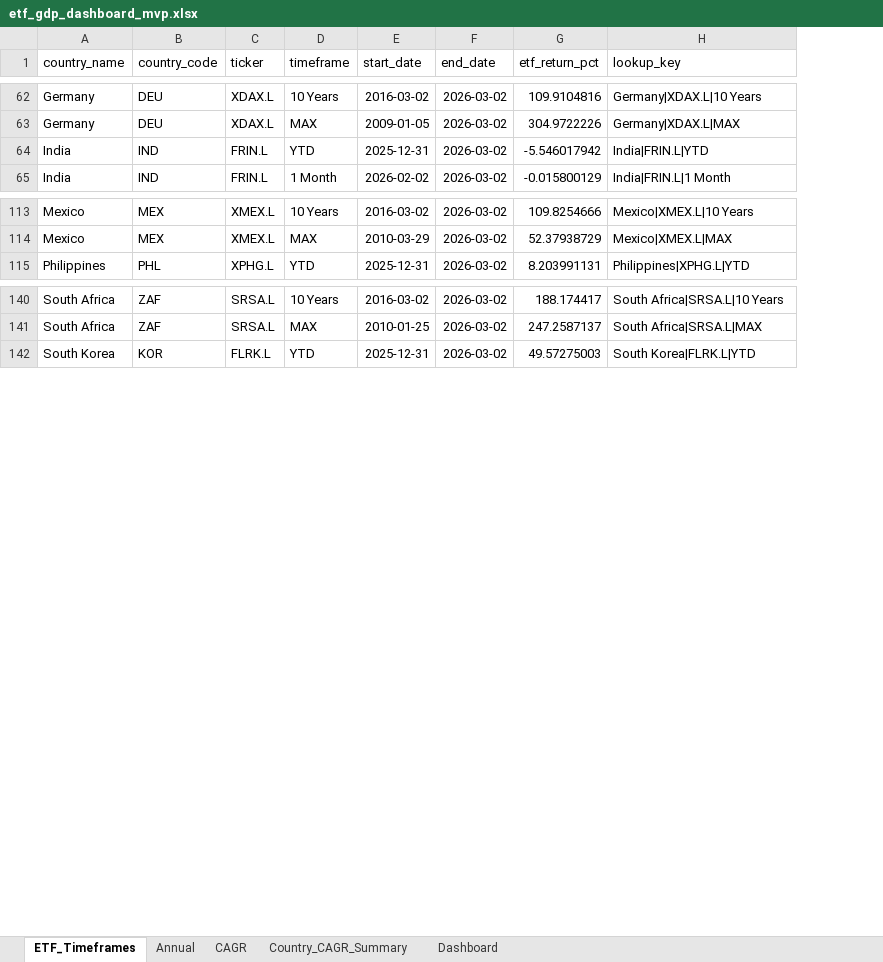
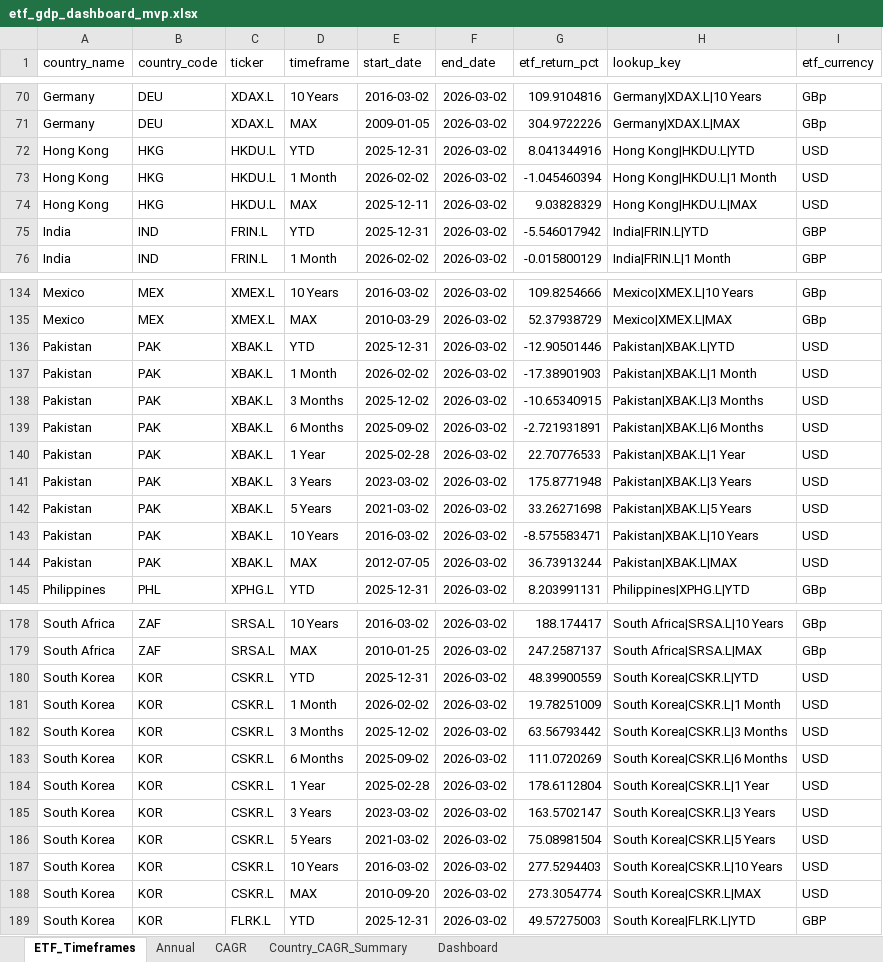
Before and after one commit to RamitChutani/macro-etf-data, an Excel workbook: data/outputs/etf_gdp_dashboard_mvp.xlsx, sheet ETF_Timeframes, drawn as a sheet; only a part is shown, gaps mark what is left out; values as stored, in another font and other column widths than the file's, no borders; the diff covers the shown part only; the diff names each change by its address in the sheet, - before the commit and + after, or states it on an @@ line.

Commit message:
Relax LSE currency filter and surface ETF currency in outputs

```diff
--- a/data/outputs/etf_gdp_dashboard_mvp.xlsx (sheet ETF_Timeframes)
+++ b/data/outputs/etf_gdp_dashboard_mvp.xlsx (sheet ETF_Timeframes)
+column I (etf_currency), rows 70-71: GBp | GBp; rows 75-76: GBP | GBP; rows 134-135: GBp | GBp; row 145: GBp; rows 178-179: GBp | GBp; row 189: GBP
+row 72: Hong Kong | HKG | HKDU.L | YTD | 2025-12-31 | 2026-03-02 | 8.041344916 | Hong Kong|HKDU.L|YTD | USD
+row 73: Hong Kong | HKG | HKDU.L | 1 Month | 2026-02-02 | 2026-03-02 | -1.045460394 | Hong Kong|HKDU.L|1 Month | USD
+row 74: Hong Kong | HKG | HKDU.L | MAX | 2025-12-11 | 2026-03-02 | 9.03828329 | Hong Kong|HKDU.L|MAX | USD
+row 136: Pakistan | PAK | XBAK.L | YTD | 2025-12-31 | 2026-03-02 | -12.90501446 | Pakistan|XBAK.L|YTD | USD
+row 137: Pakistan | PAK | XBAK.L | 1 Month | 2026-02-02 | 2026-03-02 | -17.38901903 | Pakistan|XBAK.L|1 Month | USD
+row 138: Pakistan | PAK | XBAK.L | 3 Months | 2025-12-02 | 2026-03-02 | -10.65340915 | Pakistan|XBAK.L|3 Months | USD
+row 139: Pakistan | PAK | XBAK.L | 6 Months | 2025-09-02 | 2026-03-02 | -2.721931891 | Pakistan|XBAK.L|6 Months | USD
+row 140: Pakistan | PAK | XBAK.L | 1 Year | 2025-02-28 | 2026-03-02 | 22.70776533 | Pakistan|XBAK.L|1 Year | USD
+row 141: Pakistan | PAK | XBAK.L | 3 Years | 2023-03-02 | 2026-03-02 | 175.8771948 | Pakistan|XBAK.L|3 Years | USD
+row 142: Pakistan | PAK | XBAK.L | 5 Years | 2021-03-02 | 2026-03-02 | 33.26271698 | Pakistan|XBAK.L|5 Years | USD
+row 143: Pakistan | PAK | XBAK.L | 10 Years | 2016-03-02 | 2026-03-02 | -8.575583471 | Pakistan|XBAK.L|10 Years | USD
+row 144: Pakistan | PAK | XBAK.L | MAX | 2012-07-05 | 2026-03-02 | 36.73913244 | Pakistan|XBAK.L|MAX | USD
+row 180: South Korea | KOR | CSKR.L | YTD | 2025-12-31 | 2026-03-02 | 48.39900559 | South Korea|CSKR.L|YTD | USD
+row 181: South Korea | KOR | CSKR.L | 1 Month | 2026-02-02 | 2026-03-02 | 19.78251009 | South Korea|CSKR.L|1 Month | USD
+row 182: South Korea | KOR | CSKR.L | 3 Months | 2025-12-02 | 2026-03-02 | 63.56793442 | South Korea|CSKR.L|3 Months | USD
+row 183: South Korea | KOR | CSKR.L | 6 Months | 2025-09-02 | 2026-03-02 | 111.0720269 | South Korea|CSKR.L|6 Months | USD
+row 184: South Korea | KOR | CSKR.L | 1 Year | 2025-02-28 | 2026-03-02 | 178.6112804 | South Korea|CSKR.L|1 Year | USD
+row 185: South Korea | KOR | CSKR.L | 3 Years | 2023-03-02 | 2026-03-02 | 163.5702147 | South Korea|CSKR.L|3 Years | USD
+row 186: South Korea | KOR | CSKR.L | 5 Years | 2021-03-02 | 2026-03-02 | 75.08981504 | South Korea|CSKR.L|5 Years | USD
+row 187: South Korea | KOR | CSKR.L | 10 Years | 2016-03-02 | 2026-03-02 | 277.5294403 | South Korea|CSKR.L|10 Years | USD
+row 188: South Korea | KOR | CSKR.L | MAX | 2010-09-20 | 2026-03-02 | 273.3054774 | South Korea|CSKR.L|MAX | USD
```
Also changed, not shown: 26 added rows and 27 edited cells elsewhere in this sheet, sheet Annual, sheet CAGR, sheet Country_CAGR_Summary, sheet Dashboard, 9 other files.
